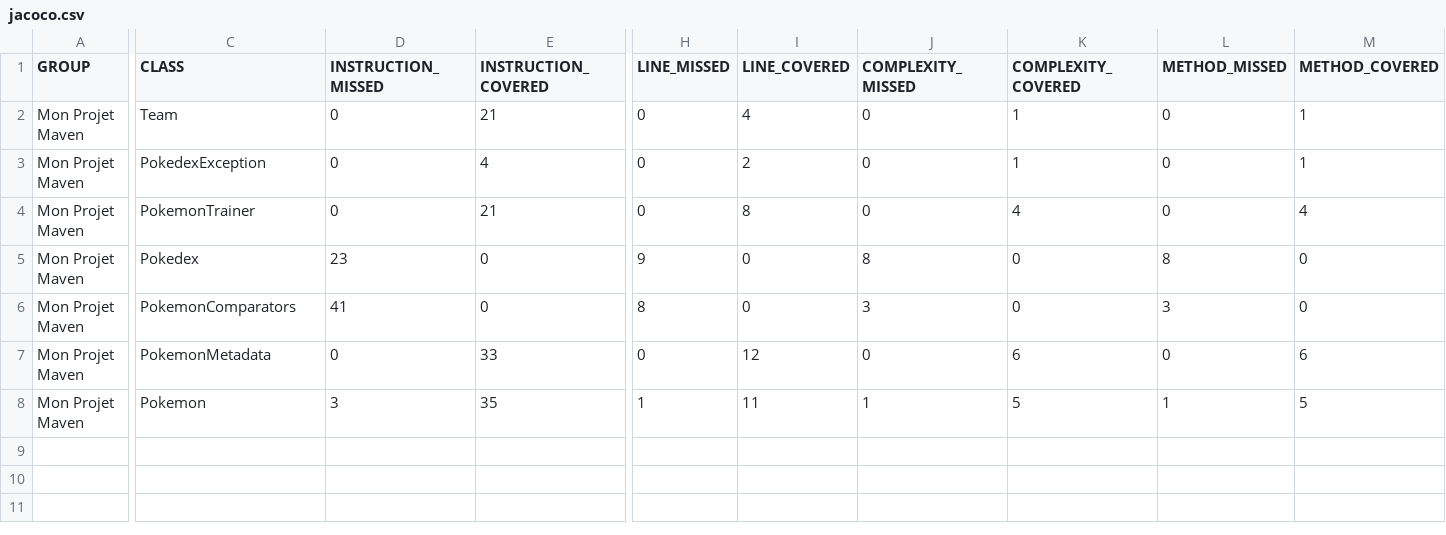
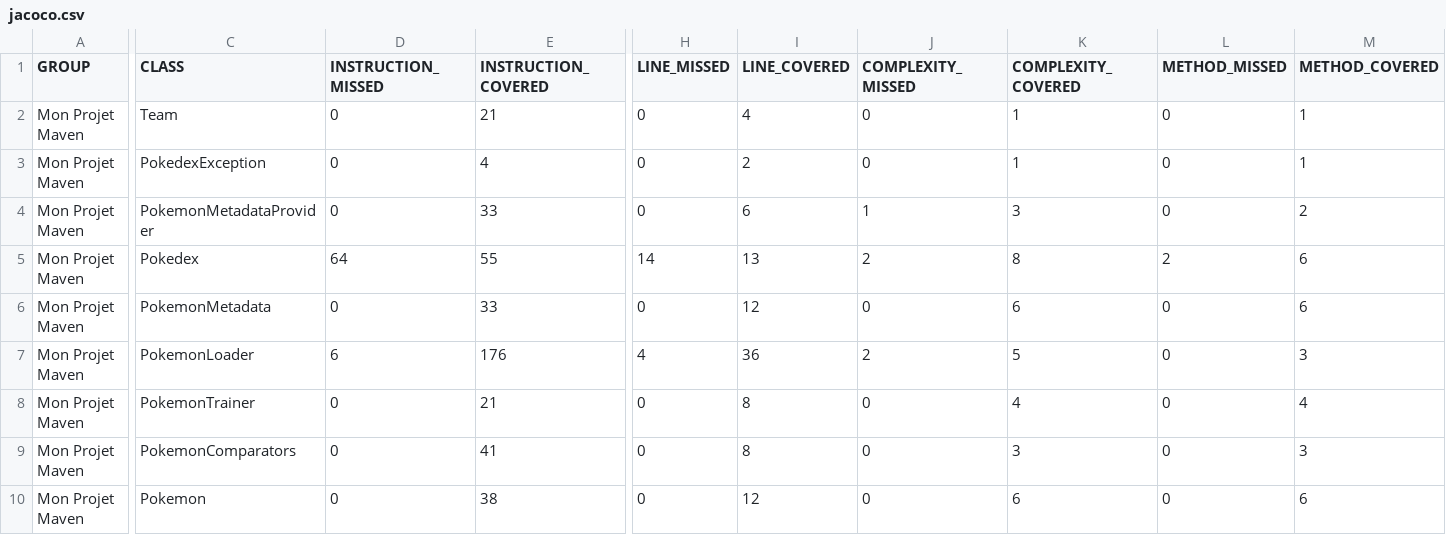
Before and after one commit to anis-saa77/ceri-m1-techniques-de-test, a CSV file: target/site/jacoco/jacoco.csv, drawn as a sheet; only a part is shown, gaps mark what is left out; removed rows and columns are numbered as before the commit, all else as after; rows hold the shown columns only; the diff names each change by its address in the sheet, - before the commit and + after, or states it on an @@ line.

```diff
--- a/target/site/jacoco/jacoco.csv
+++ b/target/site/jacoco/jacoco.csv
+row 4: Mon Projet Maven | PokemonMetadataProvider | 0 | 33 | 0 | 6 | 1 | 3 | 0 | 2
+row 5: Mon Projet Maven | Pokedex | 64 | 55 | 14 | 13 | 2 | 8 | 2 | 6
+row 6: Mon Projet Maven | PokemonMetadata | 0 | 33 | 0 | 12 | 0 | 6 | 0 | 6
+row 7: Mon Projet Maven | PokemonLoader | 6 | 176 | 4 | 36 | 2 | 5 | 0 | 3
-row 5: Mon Projet Maven | Pokedex | 23 | 0 | 9 | 0 | 8 | 0 | 8 | 0
-D9 (INSTRUCTION_MISSED): 41
+D9 (INSTRUCTION_MISSED): 0
-E9 (INSTRUCTION_COVERED): 0
+E9 (INSTRUCTION_COVERED): 41
-H9 (LINE_MISSED): 8
+H9 (LINE_MISSED): 0
-I9 (LINE_COVERED): 0
+I9 (LINE_COVERED): 8
-J9 (COMPLEXITY_MISSED): 3
+J9 (COMPLEXITY_MISSED): 0
-K9 (COMPLEXITY_COVERED): 0
+K9 (COMPLEXITY_COVERED): 3
-L9 (METHOD_MISSED): 3
+L9 (METHOD_MISSED): 0
-M9 (METHOD_COVERED): 0
+M9 (METHOD_COVERED): 3
-C10 (CLASS): PokemonMetadata
+C10 (CLASS): Pokemon
-E10 (INSTRUCTION_COVERED): 33
+E10 (INSTRUCTION_COVERED): 38
-row 8: Mon Projet Maven | Pokemon | 3 | 35 | 1 | 11 | 1 | 5 | 1 | 5
```
Also changed, not shown: 24 other files.
